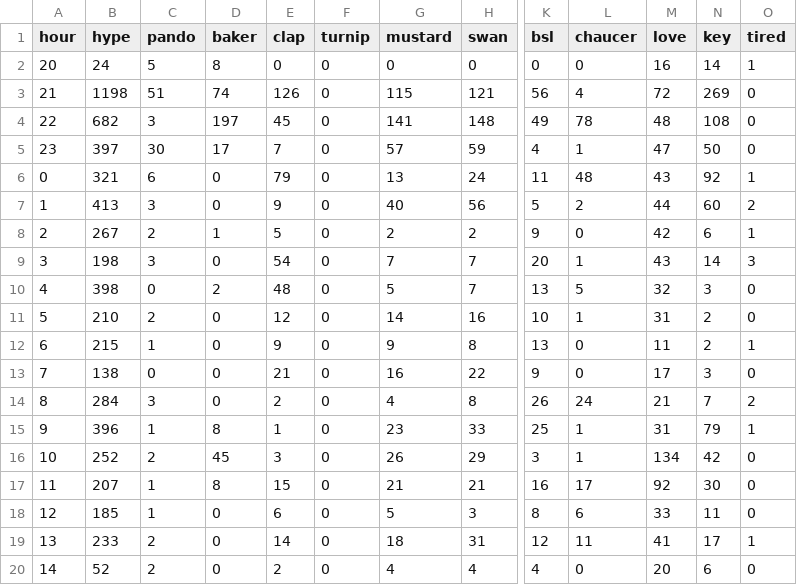
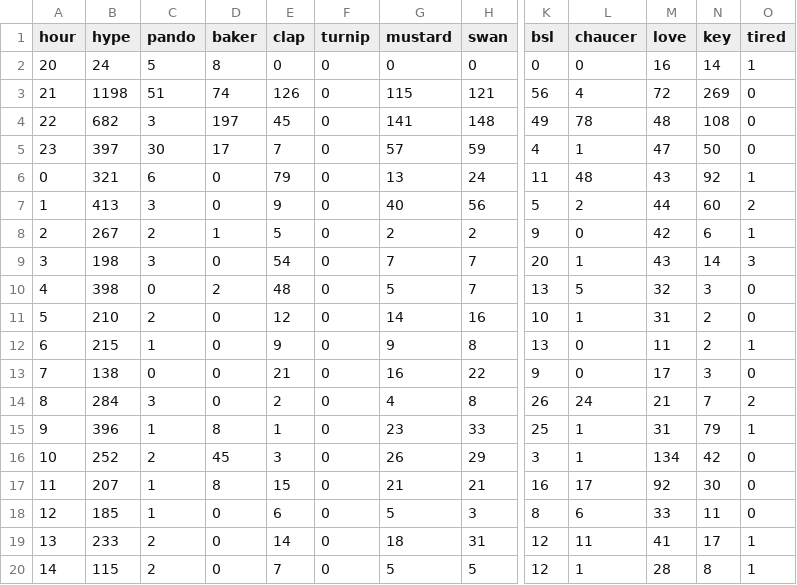
Before and after one commit to hugovk/hypes-per-hour, a CSV file: data/output.csv, drawn as a sheet; only a part is shown, gaps mark what is left out; the diff names each change by its address in the sheet, - before the commit and + after, or states it on an @@ line.

Commit message:
Automatic hypes update!

```diff
--- a/data/output.csv
+++ b/data/output.csv
-B20 (hype): 52
+B20 (hype): 115
-E20 (clap): 2
+E20 (clap): 7
-G20 (mustard): 4
+G20 (mustard): 5
-H20 (swan): 4
+H20 (swan): 5
-K20 (bsl): 4
+K20 (bsl): 12
-L20 (chaucer): 0
+L20 (chaucer): 1
-M20 (love): 20
+M20 (love): 28
-N20 (key): 6
+N20 (key): 8
-O20 (tired): 0
+O20 (tired): 1
```
Also changed, not shown: data/output.tsv, 1 other file.
